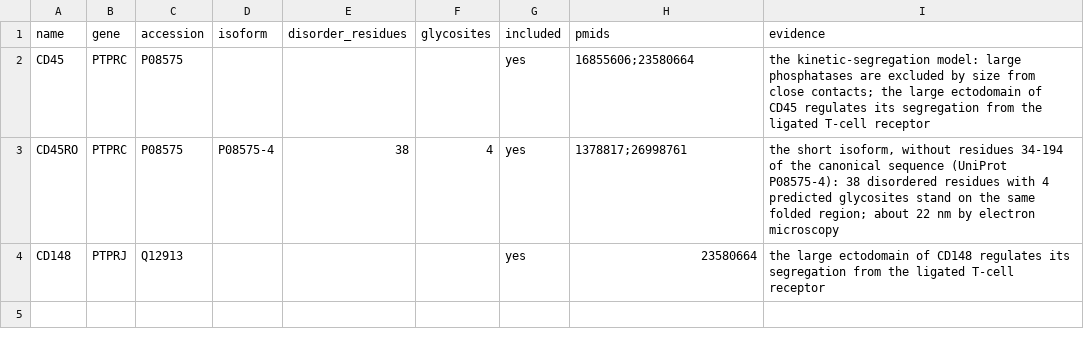
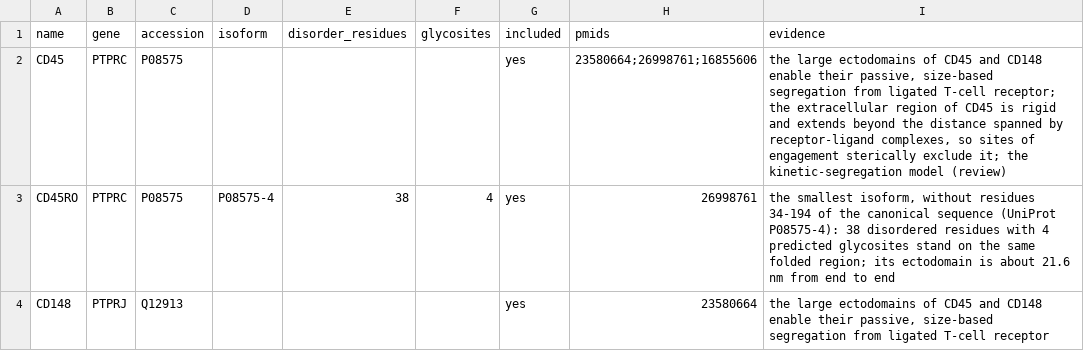
Before and after one commit to kmsouthard/surfaceome_topography, a CSV file: data/curated/segregation_probes.csv, drawn as a sheet.

```diff
--- a/data/curated/segregation_probes.csv
+++ b/data/curated/segregation_probes.csv
@@ -1,4 +1,4 @@
 name,gene,accession,isoform,disorder_residues,glycosites,included,pmids,evidence
-CD45,PTPRC,P08575,,,,yes,16855606;23580664,the kinetic-segregation model: large phosphatases are excluded by size from close contacts; the large ectodomain of CD45 regulates its segregation from the ligated T-cell receptor
-CD45RO,PTPRC,P08575,P08575-4,38,4,yes,1378817;26998761,"the short isoform, without residues 34-194 of the canonical sequence (UniProt P08575-4): 38 disordered residues with 4 predicted glycosites stand on the same folded region; about 22 nm by electron microscopy"
-CD148,PTPRJ,Q12913,,,,yes,23580664,the large ectodomain of CD148 regulates its segregation from the ligated T-cell receptor
+CD45,PTPRC,P08575,,,,yes,23580664;26998761;16855606,"the large ectodomains of CD45 and CD148 enable their passive, size-based segregation from ligated T-cell receptor; the extracellular region of CD45 is rigid and extends beyond the distance spanned by receptor-ligand complexes, so sites of engagement sterically exclude it; the kinetic-segregation model (review)"
+CD45RO,PTPRC,P08575,P08575-4,38,4,yes,26998761,"the smallest isoform, without residues 34-194 of the canonical sequence (UniProt P08575-4): 38 disordered residues with 4 predicted glycosites stand on the same folded region; its ectodomain is about 21.6 nm from end to end"
+CD148,PTPRJ,Q12913,,,,yes,23580664,"the large ectodomains of CD45 and CD148 enable their passive, size-based segregation from ligated T-cell receptor"
```
Also changed, not shown: data/curated/antibody_epitopes.csv, data/curated/citation_pubmed.csv, 21 other files.
